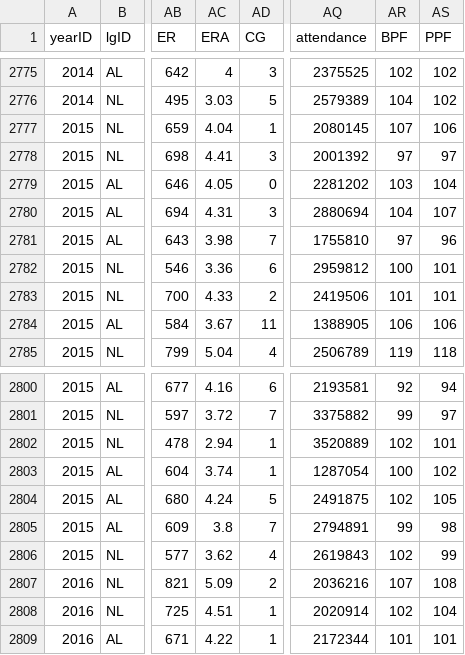
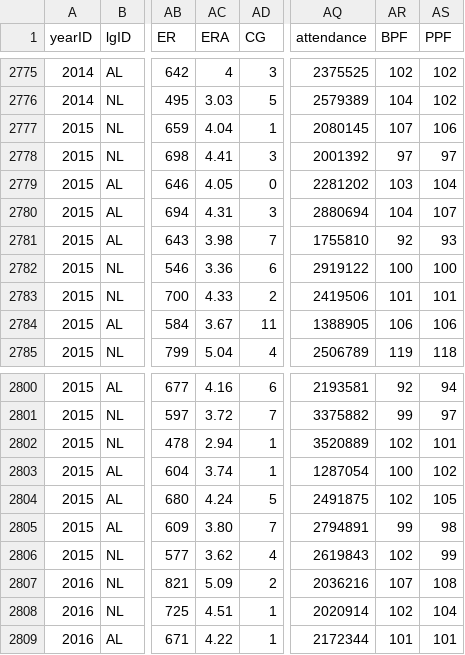
Before and after one commit to zbailey1/baseballdatabank, a CSV file: core/Teams.csv, drawn as a sheet; only a part is shown, gaps mark what is left out; the diff names each change by its address in the sheet, - before the commit and + after, or states it on an @@ line.

```diff
--- a/core/Teams.csv
+++ b/core/Teams.csv
-AR2781 (BPF): 97
+AR2781 (BPF): 92
-AS2781 (PPF): 96
+AS2781 (PPF): 93
-AQ2782 (attendance): 2959812
+AQ2782 (attendance): 2919122
-AS2782 (PPF): 101
+AS2782 (PPF): 100
-AC2805 (ERA): 3.8
+AC2805 (ERA): 3.80
```
Also changed, not shown: 1 other file.
